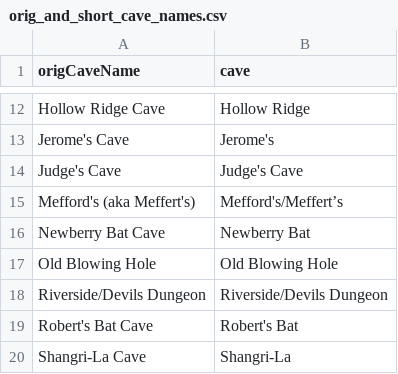
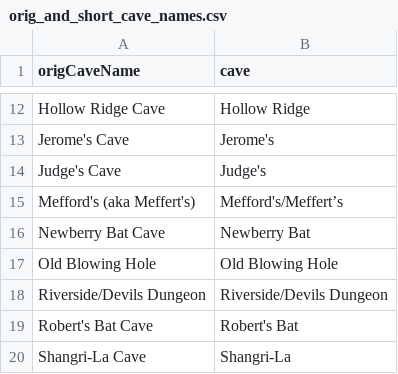
Before and after one commit to jlswall/bat_mercury, a CSV file: paper2_is_guano_hg_source/many_caves/orig_and_short_cave_names.csv, drawn as a sheet; only a part is shown, gaps mark what is left out.

Commit message:
Short name for "Judge's Cave" should have been listed as "Judge's", rather than as the same as the originial name.  I fixed that.

```diff
--- a/paper2_is_guano_hg_source/many_caves/orig_and_short_cave_names.csv
+++ b/paper2_is_guano_hg_source/many_caves/orig_and_short_cave_names.csv
@@ -13,3 +13,3 @@ Hollow Ridge Cave,Hollow Ridge
 Jerome's Cave,Jerome's
-Judge's Cave,Judge's Cave
+Judge's Cave,Judge's
 Mefford's (aka Meffert's),Mefford's/Meffert’s
```
